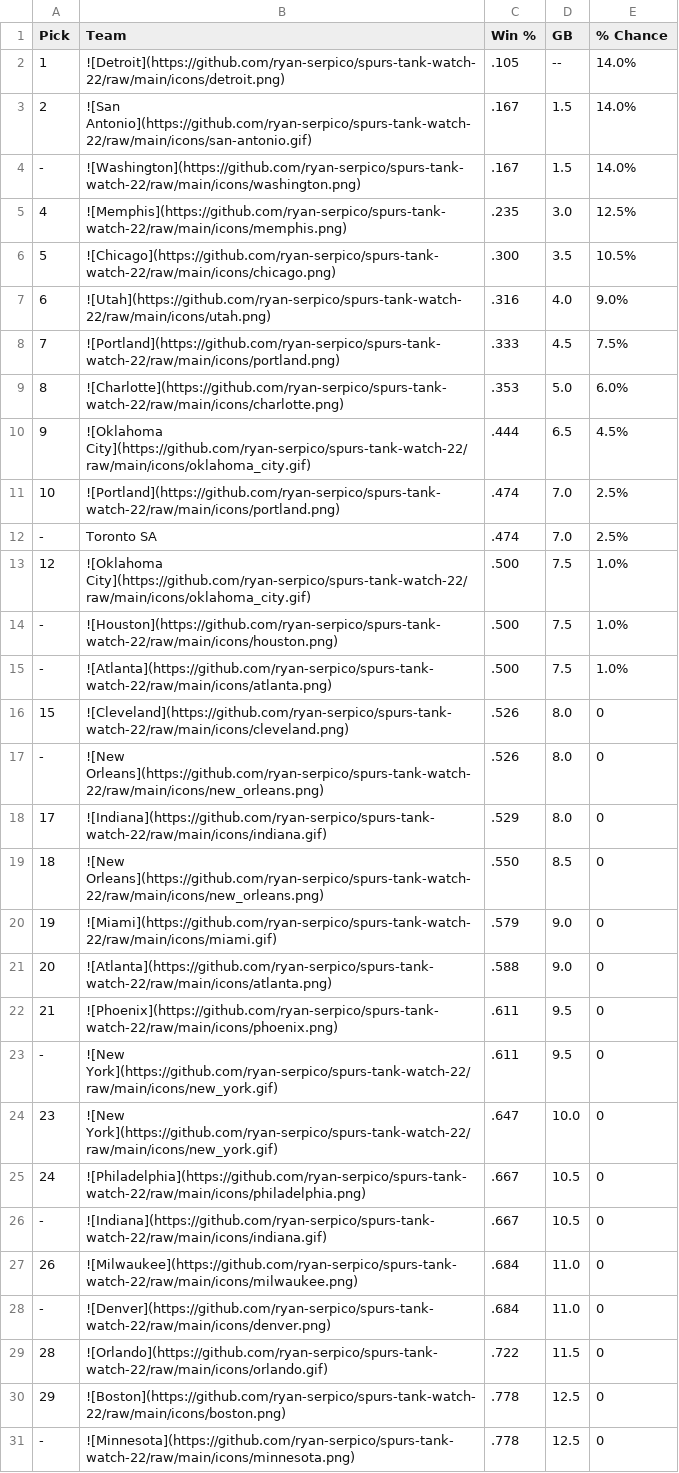
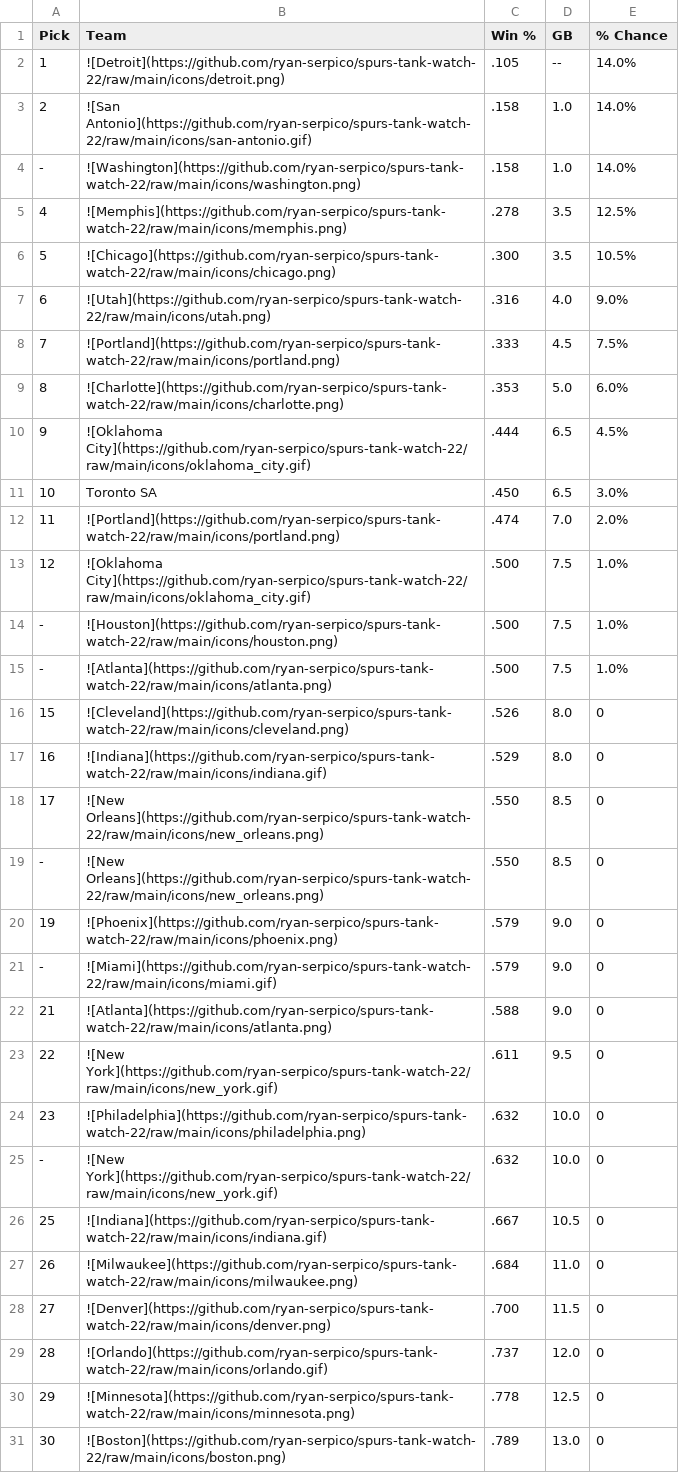
Before and after one commit to ryan-serpico/spurs-tank-watch-22, a CSV file: output/standings.csv, drawn as a sheet.

Commit message:
Latest data: Sat Dec  2 09:01:18 UTC 2023

```diff
--- a/output/standings.csv
+++ b/output/standings.csv
@@ -2,5 +2,5 @@ Pick,Team,Win %,GB,% Chance
 1,![Detroit](https://github.com/ryan-serpico/spurs-tank-watch-22/raw/main/icons/detroit.png),.105,--,14.0%
-2,![San Antonio](https://github.com/ryan-serpico/spurs-tank-watch-22/raw/main/icons/san-antonio.gif),.167,1.5,14.0%
--,![Washington](https://github.com/ryan-serpico/spurs-tank-watch-22/raw/main/icons/washington.png),.167,1.5,14.0%
-4,![Memphis](https://github.com/ryan-serpico/spurs-tank-watch-22/raw/main/icons/memphis.png),.235,3.0,12.5%
+2,![San Antonio](https://github.com/ryan-serpico/spurs-tank-watch-22/raw/main/icons/san-antonio.gif),.158,1.0,14.0%
+-,![Washington](https://github.com/ryan-serpico/spurs-tank-watch-22/raw/main/icons/washington.png),.158,1.0,14.0%
+4,![Memphis](https://github.com/ryan-serpico/spurs-tank-watch-22/raw/main/icons/memphis.png),.278,3.5,12.5%
 5,![Chicago](https://github.com/ryan-serpico/spurs-tank-watch-22/raw/main/icons/chicago.png),.300,3.5,10.5%
@@ -10,4 +10,4 @@ Pick,Team,Win %,GB,% Chance
 9,![Oklahoma City](https://github.com/ryan-serpico/spurs-tank-watch-22/raw/main/icons/oklahoma_city.gif),.444,6.5,4.5%
-10,![Portland](https://github.com/ryan-serpico/spurs-tank-watch-22/raw/main/icons/portland.png),.474,7.0,2.5%
--,Toronto SA,.474,7.0,2.5%
+10,Toronto SA,.450,6.5,3.0%
+11,![Portland](https://github.com/ryan-serpico/spurs-tank-watch-22/raw/main/icons/portland.png),.474,7.0,2.0%
 12,![Oklahoma City](https://github.com/ryan-serpico/spurs-tank-watch-22/raw/main/icons/oklahoma_city.gif),.500,7.5,1.0%
@@ -16,16 +16,16 @@ Pick,Team,Win %,GB,% Chance
 15,![Cleveland](https://github.com/ryan-serpico/spurs-tank-watch-22/raw/main/icons/cleveland.png),.526,8.0,0
--,![New Orleans](https://github.com/ryan-serpico/spurs-tank-watch-22/raw/main/icons/new_orleans.png),.526,8.0,0
-17,![Indiana](https://github.com/ryan-serpico/spurs-tank-watch-22/raw/main/icons/indiana.gif),.529,8.0,0
-18,![New Orleans](https://github.com/ryan-serpico/spurs-tank-watch-22/raw/main/icons/new_orleans.png),.550,8.5,0
-19,![Miami](https://github.com/ryan-serpico/spurs-tank-watch-22/raw/main/icons/miami.gif),.579,9.0,0
-20,![Atlanta](https://github.com/ryan-serpico/spurs-tank-watch-22/raw/main/icons/atlanta.png),.588,9.0,0
-21,![Phoenix](https://github.com/ryan-serpico/spurs-tank-watch-22/raw/main/icons/phoenix.png),.611,9.5,0
--,![New York](https://github.com/ryan-serpico/spurs-tank-watch-22/raw/main/icons/new_york.gif),.611,9.5,0
-23,![New York](https://github.com/ryan-serpico/spurs-tank-watch-22/raw/main/icons/new_york.gif),.647,10.0,0
-24,![Philadelphia](https://github.com/ryan-serpico/spurs-tank-watch-22/raw/main/icons/philadelphia.png),.667,10.5,0
--,![Indiana](https://github.com/ryan-serpico/spurs-tank-watch-22/raw/main/icons/indiana.gif),.667,10.5,0
+16,![Indiana](https://github.com/ryan-serpico/spurs-tank-watch-22/raw/main/icons/indiana.gif),.529,8.0,0
+17,![New Orleans](https://github.com/ryan-serpico/spurs-tank-watch-22/raw/main/icons/new_orleans.png),.550,8.5,0
+-,![New Orleans](https://github.com/ryan-serpico/spurs-tank-watch-22/raw/main/icons/new_orleans.png),.550,8.5,0
+19,![Phoenix](https://github.com/ryan-serpico/spurs-tank-watch-22/raw/main/icons/phoenix.png),.579,9.0,0
+-,![Miami](https://github.com/ryan-serpico/spurs-tank-watch-22/raw/main/icons/miami.gif),.579,9.0,0
+21,![Atlanta](https://github.com/ryan-serpico/spurs-tank-watch-22/raw/main/icons/atlanta.png),.588,9.0,0
+22,![New York](https://github.com/ryan-serpico/spurs-tank-watch-22/raw/main/icons/new_york.gif),.611,9.5,0
+23,![Philadelphia](https://github.com/ryan-serpico/spurs-tank-watch-22/raw/main/icons/philadelphia.png),.632,10.0,0
+-,![New York](https://github.com/ryan-serpico/spurs-tank-watch-22/raw/main/icons/new_york.gif),.632,10.0,0
+25,![Indiana](https://github.com/ryan-serpico/spurs-tank-watch-22/raw/main/icons/indiana.gif),.667,10.5,0
 26,![Milwaukee](https://github.com/ryan-serpico/spurs-tank-watch-22/raw/main/icons/milwaukee.png),.684,11.0,0
--,![Denver](https://github.com/ryan-serpico/spurs-tank-watch-22/raw/main/icons/denver.png),.684,11.0,0
-28,![Orlando](https://github.com/ryan-serpico/spurs-tank-watch-22/raw/main/icons/orlando.gif),.722,11.5,0
-29,![Boston](https://github.com/ryan-serpico/spurs-tank-watch-22/raw/main/icons/boston.png),.778,12.5,0
--,![Minnesota](https://github.com/ryan-serpico/spurs-tank-watch-22/raw/main/icons/minnesota.png),.778,12.5,0
+27,![Denver](https://github.com/ryan-serpico/spurs-tank-watch-22/raw/main/icons/denver.png),.700,11.5,0
+28,![Orlando](https://github.com/ryan-serpico/spurs-tank-watch-22/raw/main/icons/orlando.gif),.737,12.0,0
+29,![Minnesota](https://github.com/ryan-serpico/spurs-tank-watch-22/raw/main/icons/minnesota.png),.778,12.5,0
+30,![Boston](https://github.com/ryan-serpico/spurs-tank-watch-22/raw/main/icons/boston.png),.789,13.0,0
```
Also changed, not shown: 2 other files.
